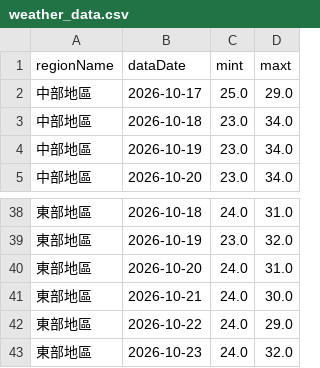
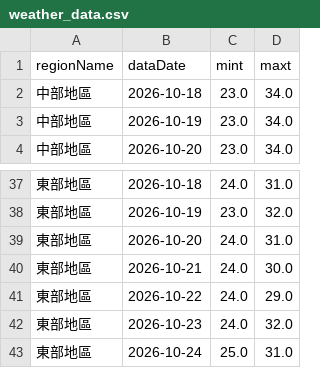
Before and after one commit to A0966411725-png/HW1-CWA-Weather, a CSV file: weather_data.csv, drawn as a sheet; only a part is shown, gaps mark what is left out; removed rows and columns are numbered as before the commit, all else as after; the diff covers the shown part only; the diff names each change by its address in the sheet, - before the commit and + after, or states it on an @@ line.

```diff
--- a/weather_data.csv
+++ b/weather_data.csv
-row 2: 中部地區 | 2026-10-17 | 25.0 | 29.0
+row 43: 東部地區 | 2026-10-24 | 25.0 | 31.0
```
Also changed, not shown: 5 added rows and 5 removed rows elsewhere in this file, 1 other file.
